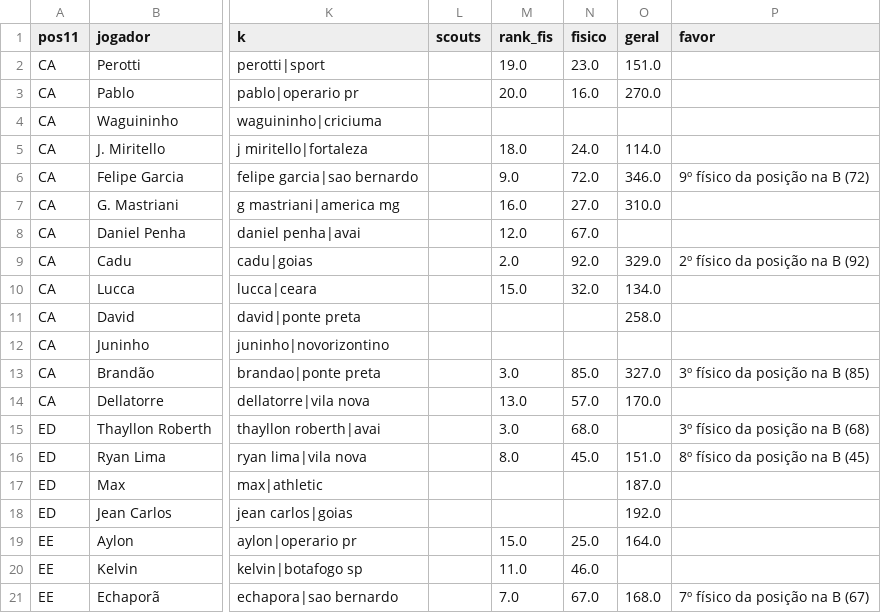
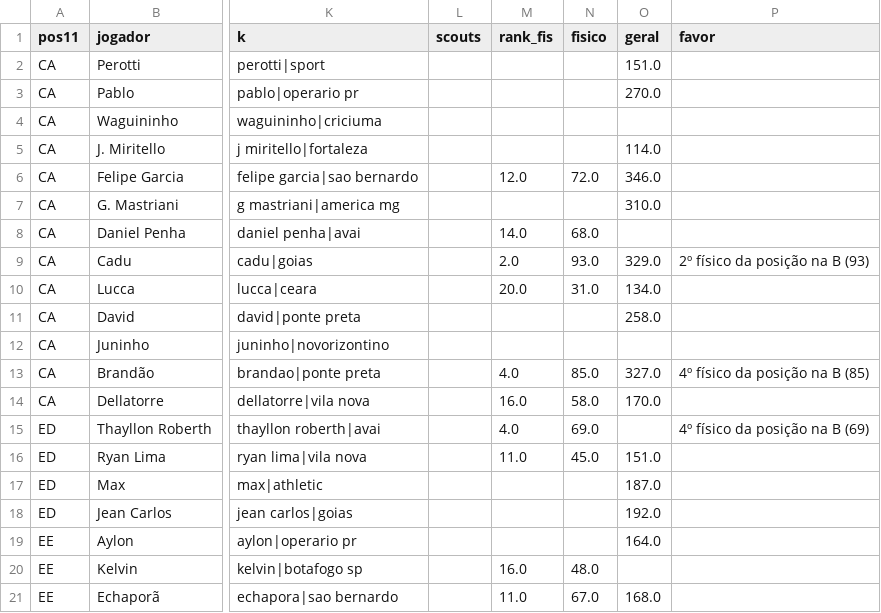
Before and after one commit to henriquesimoessilva3-png/santa-cruz-2027, a CSV file: Santa Cruz V2/listas/NAO_CONTRATAR.csv, drawn as a sheet; only a part is shown, gaps mark what is left out; the diff covers the shown part only; the diff names each change by its address in the sheet, - before the commit and + after, or states it on an @@ line.

```diff
--- a/Santa Cruz V2/listas/NAO_CONTRATAR.csv
+++ b/Santa Cruz V2/listas/NAO_CONTRATAR.csv
-M2 (rank_fis): 19.0
+M2 (rank_fis): (empty)
-N2 (fisico): 23.0
+N2 (fisico): (empty)
-M3 (rank_fis): 20.0
+M3 (rank_fis): (empty)
-N3 (fisico): 16.0
+N3 (fisico): (empty)
-M5 (rank_fis): 18.0
+M5 (rank_fis): (empty)
-N5 (fisico): 24.0
+N5 (fisico): (empty)
-M6 (rank_fis): 9.0
+M6 (rank_fis): 12.0
-P6 (favor): 9º físico da posição na B (72)
+P6 (favor): (empty)
-M7 (rank_fis): 16.0
+M7 (rank_fis): (empty)
-N7 (fisico): 27.0
+N7 (fisico): (empty)
-M8 (rank_fis): 12.0
+M8 (rank_fis): 14.0
-N8 (fisico): 67.0
+N8 (fisico): 68.0
-N9 (fisico): 92.0
+N9 (fisico): 93.0
-P9 (favor): 2º físico da posição na B (92)
+P9 (favor): 2º físico da posição na B (93)
-M10 (rank_fis): 15.0
+M10 (rank_fis): 20.0
-N10 (fisico): 32.0
+N10 (fisico): 31.0
-M13 (rank_fis): 3.0
+M13 (rank_fis): 4.0
-P13 (favor): 3º físico da posição na B (85)
+P13 (favor): 4º físico da posição na B (85)
-M14 (rank_fis): 13.0
+M14 (rank_fis): 16.0
-N14 (fisico): 57.0
+N14 (fisico): 58.0
-M15 (rank_fis): 3.0
+M15 (rank_fis): 4.0
-N15 (fisico): 68.0
+N15 (fisico): 69.0
-P15 (favor): 3º físico da posição na B (68)
+P15 (favor): 4º físico da posição na B (69)
-M16 (rank_fis): 8.0
+M16 (rank_fis): 11.0
-P16 (favor): 8º físico da posição na B (45)
+P16 (favor): (empty)
-M19 (rank_fis): 15.0
+M19 (rank_fis): (empty)
-N19 (fisico): 25.0
+N19 (fisico): (empty)
-M20 (rank_fis): 11.0
+M20 (rank_fis): 16.0
-N20 (fisico): 46.0
+N20 (fisico): 48.0
-M21 (rank_fis): 7.0
+M21 (rank_fis): 11.0
-P21 (favor): 7º físico da posição na B (67)
+P21 (favor): (empty)
```
Also changed, not shown: 126 edited cells elsewhere in this file, 10 other files.
